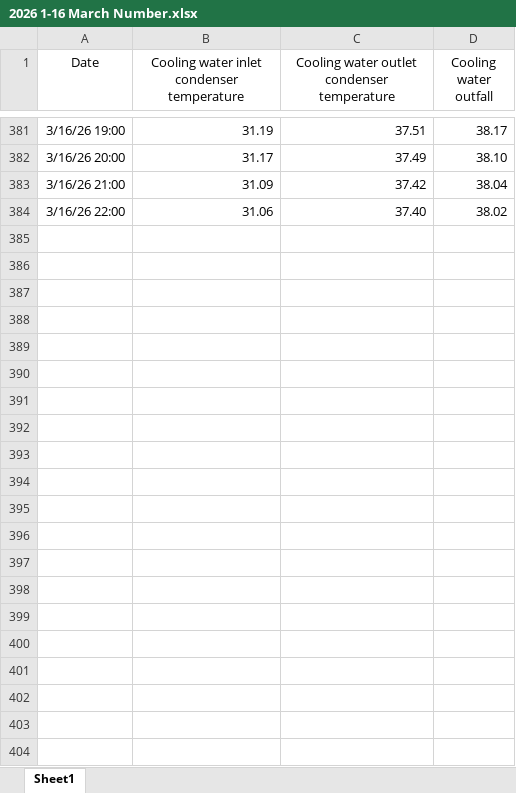
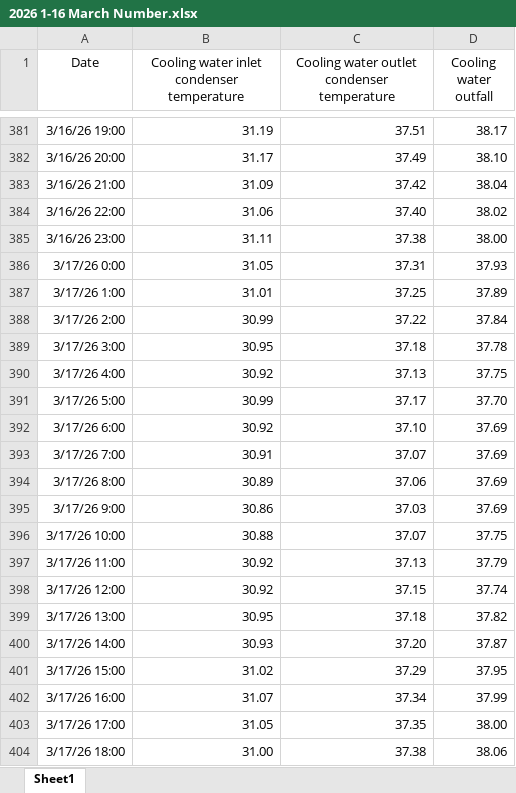
Before and after one commit to Pakalang/blcp-hotseason-tracking, an Excel workbook: 2026 1-16 March Number.xlsx, sheet Sheet1, drawn as a sheet; only a part is shown, gaps mark what is left out; values as stored, in another font and other column widths than the file's, no borders; the diff names each change by its address in the sheet, - before the commit and + after, or states it on an @@ line.

Commit message:
update data on 17

```diff
--- a/2026 1-16 March Number.xlsx (sheet Sheet1)
+++ b/2026 1-16 March Number.xlsx (sheet Sheet1)
+row 385: 3/16/26 23:00 | 31.11 | 37.38 | 38.00
+row 386: 3/17/26 0:00 | 31.05 | 37.31 | 37.93
+row 387: 3/17/26 1:00 | 31.01 | 37.25 | 37.89
+row 388: 3/17/26 2:00 | 30.99 | 37.22 | 37.84
+row 389: 3/17/26 3:00 | 30.95 | 37.18 | 37.78
+row 390: 3/17/26 4:00 | 30.92 | 37.13 | 37.75
+row 391: 3/17/26 5:00 | 30.99 | 37.17 | 37.70
+row 392: 3/17/26 6:00 | 30.92 | 37.10 | 37.69
+row 393: 3/17/26 7:00 | 30.91 | 37.07 | 37.69
+row 394: 3/17/26 8:00 | 30.89 | 37.06 | 37.69
+row 395: 3/17/26 9:00 | 30.86 | 37.03 | 37.69
+row 396: 3/17/26 10:00 | 30.88 | 37.07 | 37.75
+row 397: 3/17/26 11:00 | 30.92 | 37.13 | 37.79
+row 398: 3/17/26 12:00 | 30.92 | 37.15 | 37.74
+row 399: 3/17/26 13:00 | 30.95 | 37.18 | 37.82
+row 400: 3/17/26 14:00 | 30.93 | 37.20 | 37.87
+row 401: 3/17/26 15:00 | 31.02 | 37.29 | 37.95
+row 402: 3/17/26 16:00 | 31.07 | 37.34 | 37.99
+row 403: 3/17/26 17:00 | 31.05 | 37.35 | 38.00
+row 404: 3/17/26 18:00 | 31.00 | 37.38 | 38.06
```
Also changed, not shown: 1 other file.
